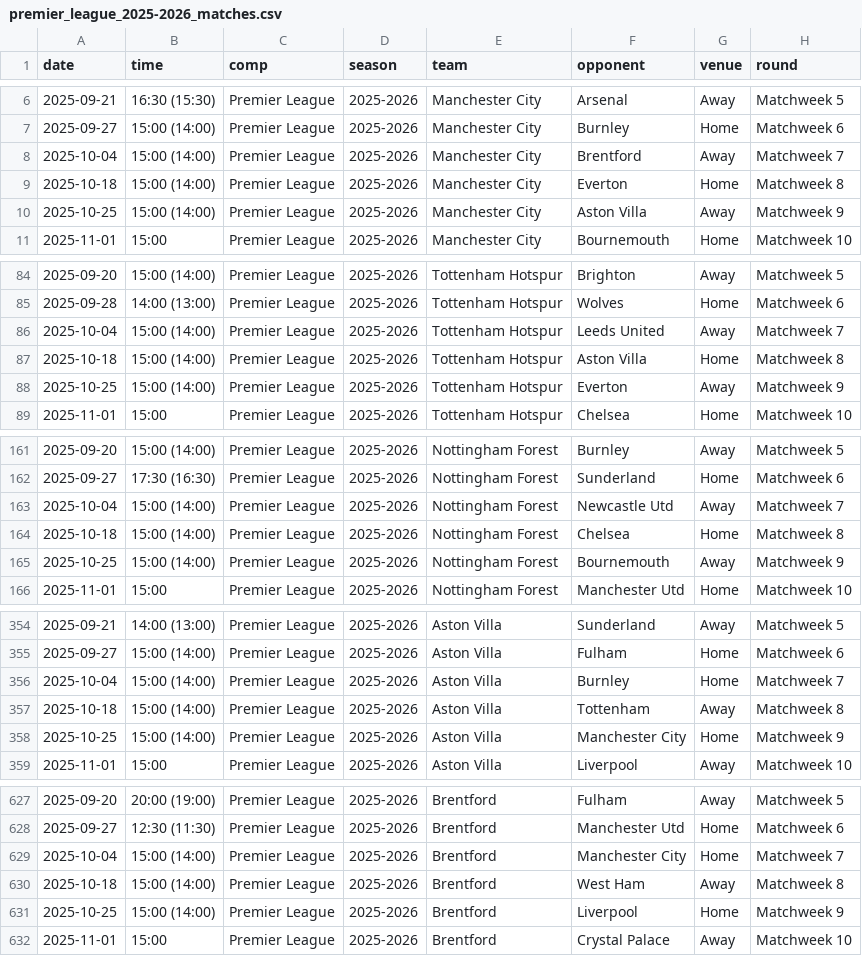
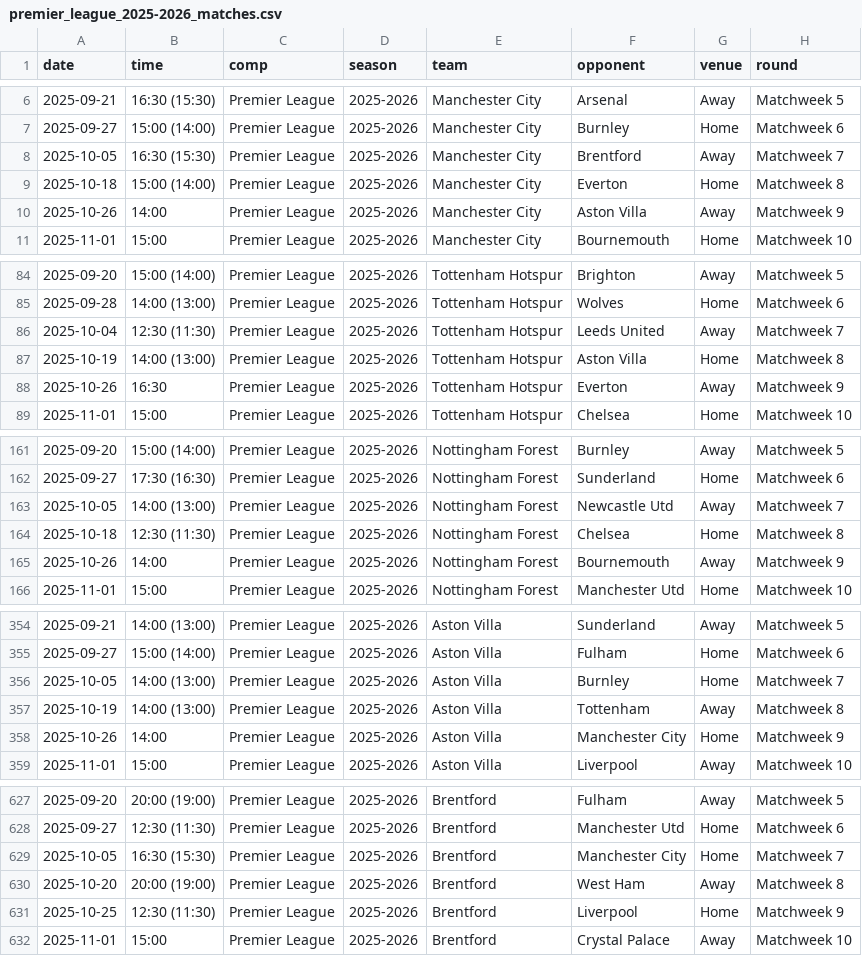
Before and after one commit to SindreUlsaker/Football_prediction, a CSV file: data/raw/premier_league_2025-2026_matches.csv, drawn as a sheet; only a part is shown, gaps mark what is left out; the diff covers the shown part only; the diff names each change by its address in the sheet, - before the commit and + after, or states it on an @@ line.

```diff
--- a/data/raw/premier_league_2025-2026_matches.csv
+++ b/data/raw/premier_league_2025-2026_matches.csv
-A8 (date): 2025-10-04
+A8 (date): 2025-10-05
-B8 (time): 15:00 (14:00)
+B8 (time): 16:30 (15:30)
-A10 (date): 2025-10-25
+A10 (date): 2025-10-26
-B10 (time): 15:00 (14:00)
+B10 (time): 14:00
-B86 (time): 15:00 (14:00)
+B86 (time): 12:30 (11:30)
-A87 (date): 2025-10-18
+A87 (date): 2025-10-19
-B87 (time): 15:00 (14:00)
+B87 (time): 14:00 (13:00)
-A88 (date): 2025-10-25
+A88 (date): 2025-10-26
-B88 (time): 15:00 (14:00)
+B88 (time): 16:30
-A163 (date): 2025-10-04
+A163 (date): 2025-10-05
-B163 (time): 15:00 (14:00)
+B163 (time): 14:00 (13:00)
-B164 (time): 15:00 (14:00)
+B164 (time): 12:30 (11:30)
-A165 (date): 2025-10-25
+A165 (date): 2025-10-26
-B165 (time): 15:00 (14:00)
+B165 (time): 14:00
-A356 (date): 2025-10-04
+A356 (date): 2025-10-05
-B356:B357 (time): 15:00 (14:00)
+B356:B357 (time): 14:00 (13:00)
-A357 (date): 2025-10-18
+A357 (date): 2025-10-19
-A358 (date): 2025-10-25
+A358 (date): 2025-10-26
-B358 (time): 15:00 (14:00)
+B358 (time): 14:00
-A629 (date): 2025-10-04
+A629 (date): 2025-10-05
-B629 (time): 15:00 (14:00)
+B629 (time): 16:30 (15:30)
-A630 (date): 2025-10-18
+A630 (date): 2025-10-20
-B630 (time): 15:00 (14:00)
+B630 (time): 20:00 (19:00)
-B631 (time): 15:00 (14:00)
+B631 (time): 12:30 (11:30)
```
Also changed, not shown: 39 edited cells elsewhere in this file, data/processed/ligue_1_processed.csv, data/processed/premier_league_processed.csv, 13 other files.
